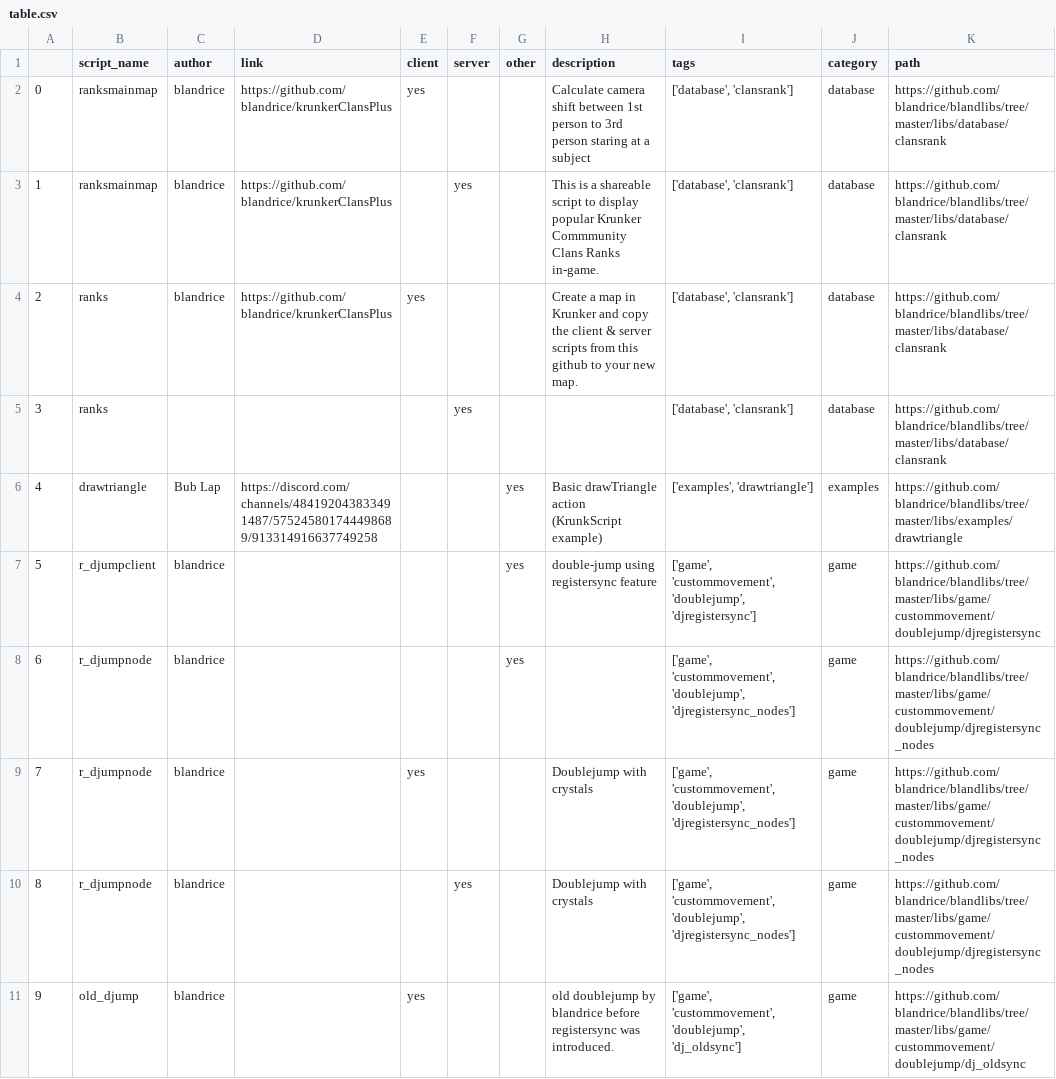
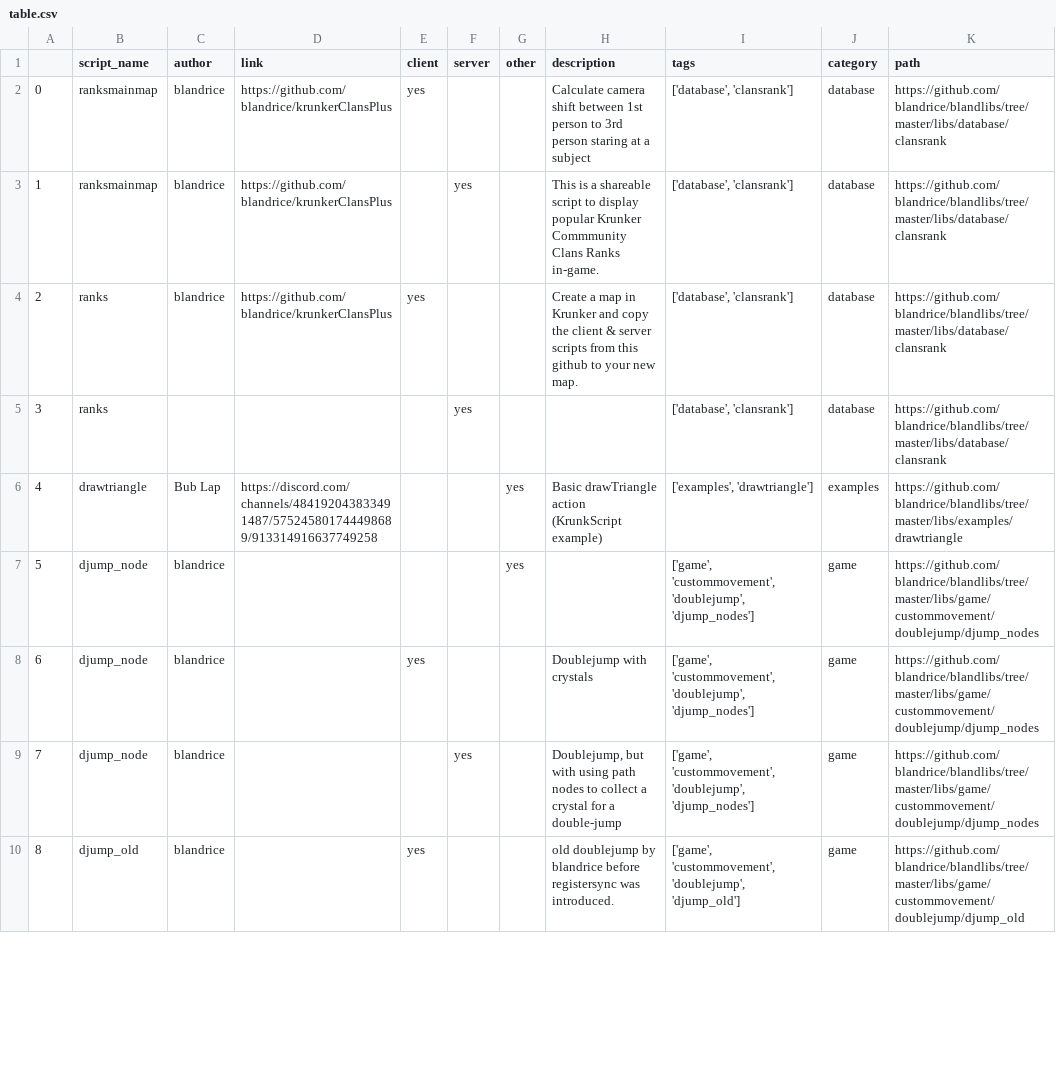
Before and after one commit to blandrice/blandlibs, a CSV file: docs/table.csv, drawn as a sheet; only a part is shown; removed rows and columns are numbered as before the commit, all else as after; the diff covers the shown part only; the diff names each change by its address in the sheet, - before the commit and + after, or states it on an @@ line.

Commit message:
reorg all the double jumps

```diff
--- a/docs/table.csv
+++ b/docs/table.csv
-row 7: 5 | r_djumpclient | blandrice |  |  |  | yes | double-jump using registersync feature | ['game', 'custommovement', 'doublejump', 'djregistersync'] | game | https://github.com/blandrice/blandlibs/tree/master/libs/game/custommovement/doublejump/djregistersync
@@ column A renumbered from row 7 down @@
-B7:B9 (script_name): r_djumpnode
+B7:B9 (script_name): djump_node
-I7:I9 (tags): …'custommovement', 'doublejump', 'djregistersync_nodes']
+I7:I9 (tags): …'custommovement', 'doublejump', 'djump_nodes']
-K7:K9 (path): https://github.com/blandrice/blandlibs/tree/master/libs/game/custommovement/doublejump/djregistersync_nodes
+K7:K9 (path): https://github.com/blandrice/blandlibs/tree/master/libs/game/custommovement/doublejump/djump_nodes
-H9 (description): Doublejump with crystals
+H9 (description): Doublejump, but with using path nodes to collect a crystal for a double-jump
-B10 (script_name): old_djump
+B10 (script_name): djump_old
-I10 (tags): …'custommovement', 'doublejump', 'dj_oldsync']
+I10 (tags): …'custommovement', 'doublejump', 'djump_old']
-K10 (path): https://github.com/blandrice/blandlibs/tree/master/libs/game/custommovement/doublejump/dj_oldsync
+K10 (path): https://github.com/blandrice/blandlibs/tree/master/libs/game/custommovement/doublejump/djump_old
```
Also changed, not shown: 3 added rows and 5 edited cells elsewhere in this file, docs/KrunkScriptTable.csv, 27 other files.
